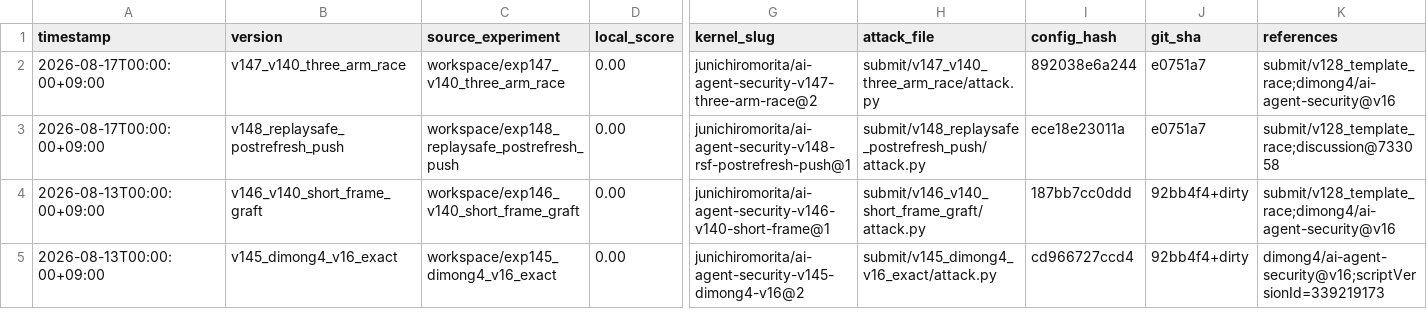
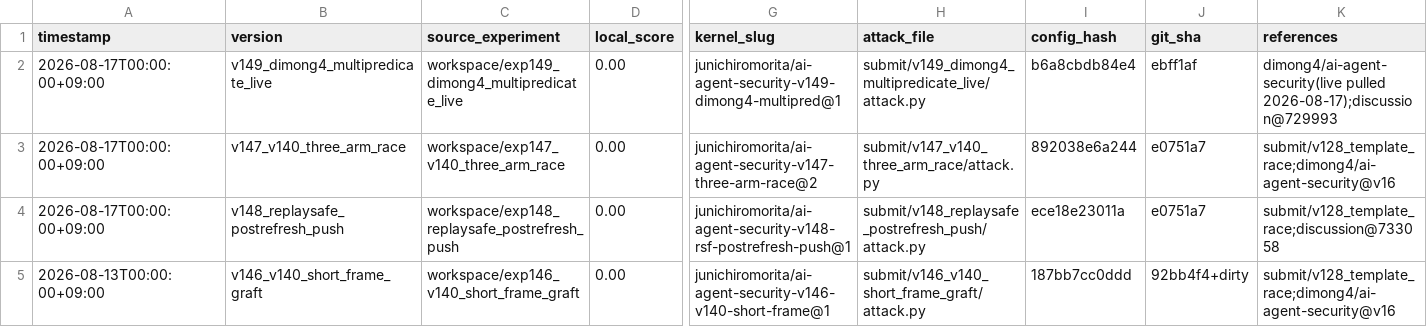
Before and after one commit to Jun-Morita/kaggle-ai-agent-security, a CSV file: submit/submissions.csv, drawn as a sheet; only a part is shown, gaps mark what is left out; the shorter side is filled out with more unchanged rows; rows hold the shown columns only; the diff names each change by its address in the sheet, - before the commit and + after, or states it on an @@ line.

```diff
--- a/submit/submissions.csv
+++ b/submit/submissions.csv
+row 2: 2026-08-17T00:00:00+09:00 | v149_dimong4_multipredicate_live | workspace/exp149_dimong4_multipredicate_live | 0.00 | junichiromorita/ai-agent-security-v149-dimong4-multipred@1 | submit/v149_dimong4_multipredicate_live/attack.py | b6a8cbdb84e4 | ebff1af | dimong4/ai-agent-security(live pulled 2026-08-17);discussion@729993
```
Also changed, not shown: 7 other files.
